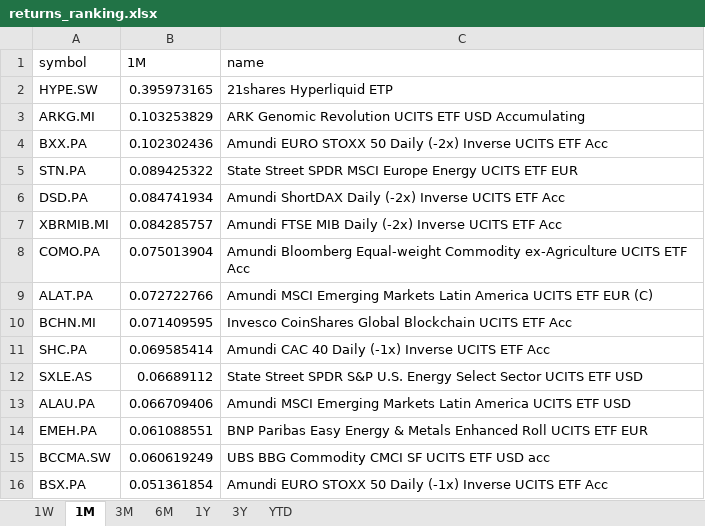
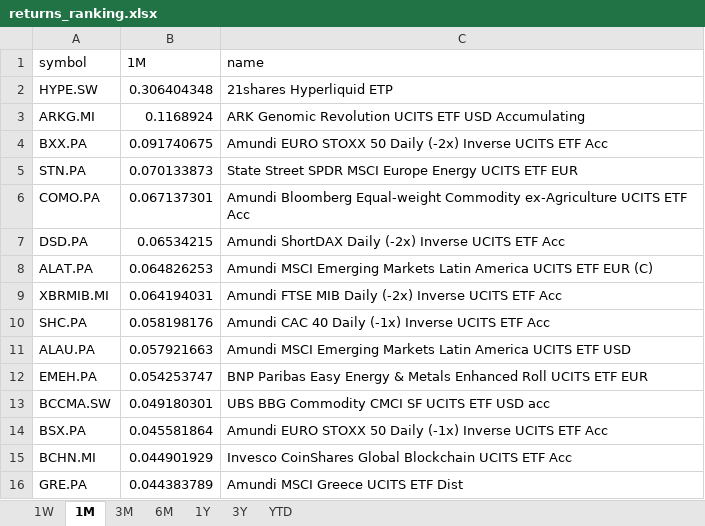
Before and after one commit to laceto/myfinance2, an Excel workbook: data/results/etf/returns_ranking.xlsx, sheet 1M, drawn as a sheet; values as stored, in another font and other column widths than the file's, no borders; removed rows and columns are numbered as before the commit, all else as after; the diff names each change by its address in the sheet, - before the commit and + after, or states it on an @@ line.

```diff
--- a/data/results/etf/returns_ranking.xlsx (sheet 1M)
+++ b/data/results/etf/returns_ranking.xlsx (sheet 1M)
-B2 (1M): 0.395973165
+B2 (1M): 0.306404348
-B3 (1M): 0.103253829
+B3 (1M): 0.1168924
-B4 (1M): 0.102302436
+B4 (1M): 0.091740675
-B5 (1M): 0.089425322
+B5 (1M): 0.070133873
-row 6: DSD.PA | 0.084741934 | Amundi ShortDAX Daily (-2x) Inverse UCITS ETF Acc
-row 7: XBRMIB.MI | 0.084285757 | Amundi FTSE MIB Daily (-2x) Inverse UCITS ETF Acc
-B6 (1M): 0.075013904
+B6 (1M): 0.067137301
+row 7: DSD.PA | 0.06534215 | Amundi ShortDAX Daily (-2x) Inverse UCITS ETF Acc
-B8 (1M): 0.072722766
+B8 (1M): 0.064826253
-row 10: BCHN.MI | 0.071409595 | Invesco CoinShares Global Blockchain UCITS ETF Acc
+row 9: XBRMIB.MI | 0.064194031 | Amundi FTSE MIB Daily (-2x) Inverse UCITS ETF Acc
-B10 (1M): 0.069585414
+B10 (1M): 0.058198176
-row 12: SXLE.AS | 0.06689112 | State Street SPDR S&P U.S. Energy Select Sector UCITS ETF USD
-B11 (1M): 0.066709406
+B11 (1M): 0.057921663
-B12 (1M): 0.061088551
+B12 (1M): 0.054253747
-B13 (1M): 0.060619249
+B13 (1M): 0.049180301
-B14 (1M): 0.051361854
+B14 (1M): 0.045581864
+row 15: BCHN.MI | 0.044901929 | Invesco CoinShares Global Blockchain UCITS ETF Acc
+row 16: GRE.PA | 0.044383789 | Amundi MSCI Greece UCITS ETF Dist
```
Also changed, not shown: sheet 1W, sheet 6M, sheet 3M, sheet 1Y, sheet YTD, sheet 3Y, 2 other files.
